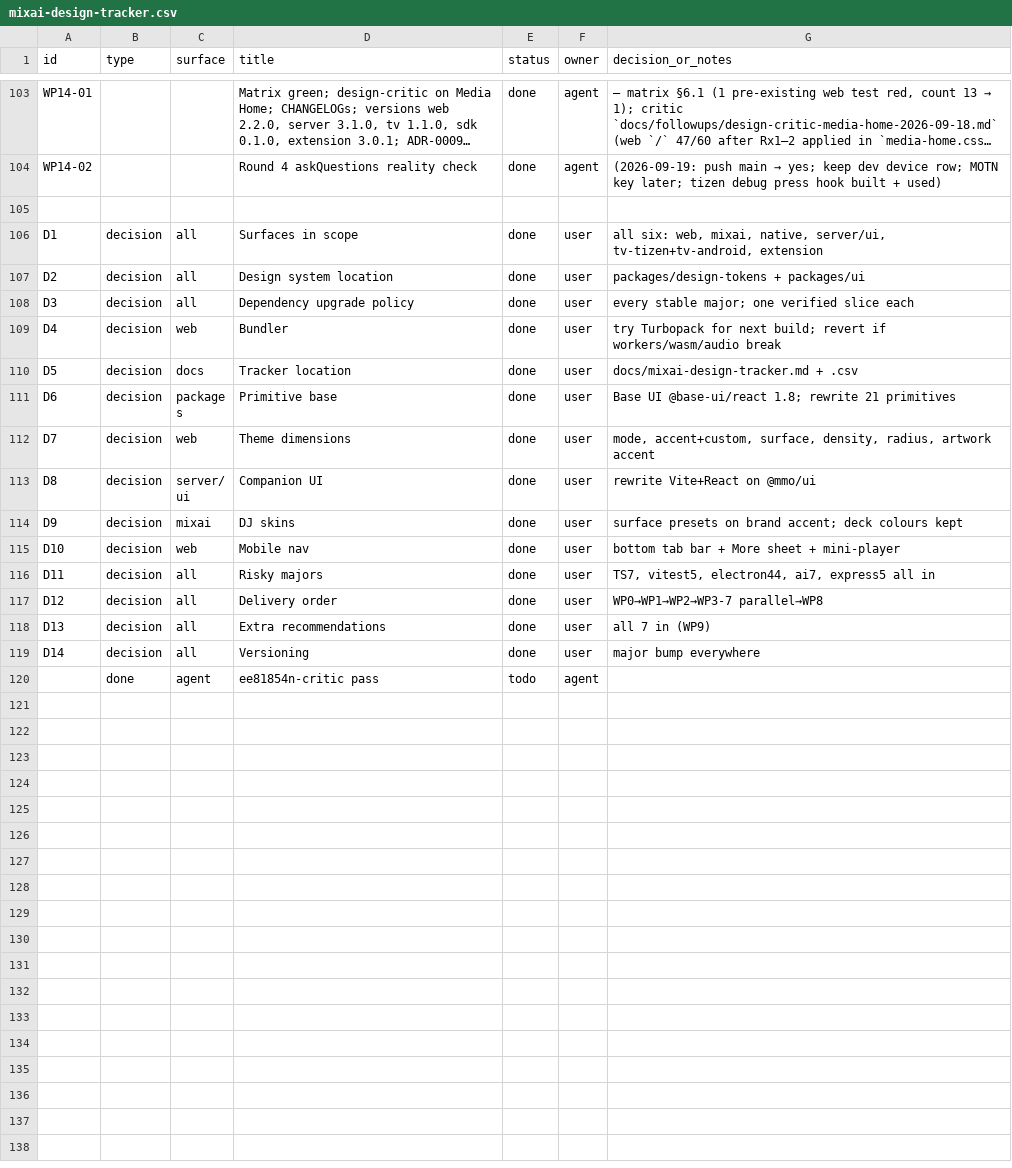
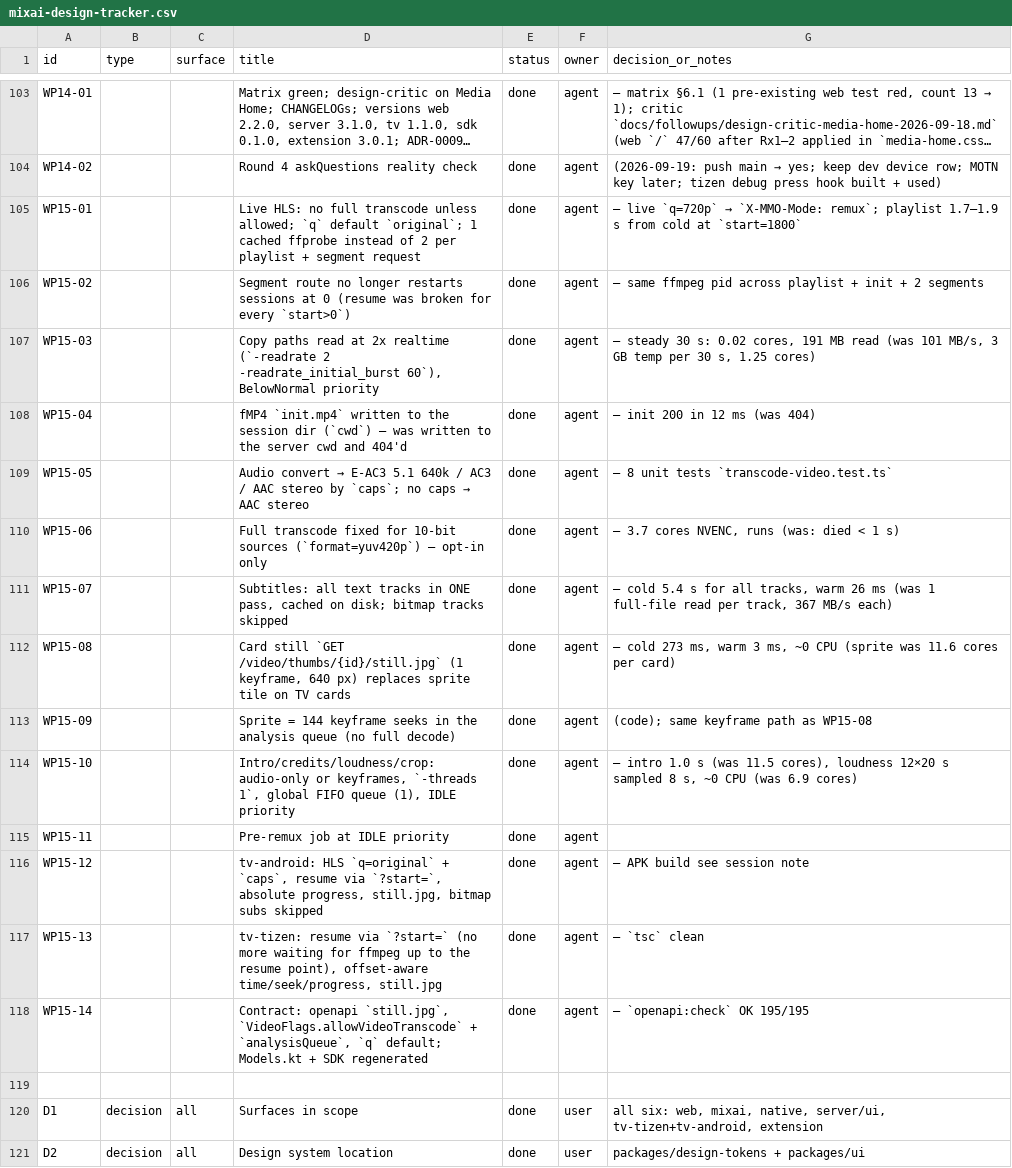
Before and after one commit to dragoscv/mmo, a CSV file: docs/mixai-design-tracker.csv, drawn as a sheet; only a part is shown, gaps mark what is left out; the shorter side is filled out with more unchanged rows; long unchanged cells end in …; the diff names each change by its address in the sheet, - before the commit and + after, or states it on an @@ line.

Commit message:
perf(video): original-only playback, paced remux, cheap analyses (server 3.3.0, tv 1.2.0)
Agent-Session: term-91184
Agent-Purpose: WP15 video playback resources

```diff
--- a/docs/mixai-design-tracker.csv
+++ b/docs/mixai-design-tracker.csv
+row 105: WP15-01 |  |  | Live HLS: no full transcode unless allowed; `q` default `original`; 1 cached ffprobe instead of 2 per playlist + segment request | done | agent | — live `q=720p` → `X-MMO-Mode: remux`; playlist 1.7–1.9 s from cold at `start=1800`
+row 106: WP15-02 |  |  | Segment route no longer restarts sessions at 0 (resume was broken for every `start>0`) | done | agent | — same ffmpeg pid across playlist + init + 2 segments
+row 107: WP15-03 |  |  | Copy paths read at 2x realtime (`-readrate 2 -readrate_initial_burst 60`), BelowNormal priority | done | agent | — steady 30 s: 0.02 cores, 191 MB read (was 101 MB/s, 3 GB temp per 30 s, 1.25 cores)
+row 108: WP15-04 |  |  | fMP4 `init.mp4` written to the session dir (`cwd`) — was written to the server cwd and 404'd | done | agent | — init 200 in 12 ms (was 404)
+row 109: WP15-05 |  |  | Audio convert → E-AC3 5.1 640k / AC3 / AAC stereo by `caps`; no caps → AAC stereo | done | agent | — 8 unit tests `transcode-video.test.ts`
+row 110: WP15-06 |  |  | Full transcode fixed for 10-bit sources (`format=yuv420p`) — opt-in only | done | agent | — 3.7 cores NVENC, runs (was: died < 1 s)
+row 111: WP15-07 |  |  | Subtitles: all text tracks in ONE pass, cached on disk; bitmap tracks skipped | done | agent | — cold 5.4 s for all tracks, warm 26 ms (was 1 full-file read per track, 367 MB/s each)
+row 112: WP15-08 |  |  | Card still `GET /video/thumbs/{id}/still.jpg` (1 keyframe, 640 px) replaces sprite tile on TV cards | done | agent | — cold 273 ms, warm 3 ms, ~0 CPU (sprite was 11.6 cores per card)
+row 113: WP15-09 |  |  | Sprite = 144 keyframe seeks in the analysis queue (no full decode) | done | agent | (code); same keyframe path as WP15-08
+row 114: WP15-10 |  |  | Intro/credits/loudness/crop: audio-only or keyframes, `-threads 1`, global FIFO queue (1), IDLE priority | done | agent | — intro 1.0 s (was 11.5 cores), loudness 12×20 s sampled 8 s, ~0 CPU (was 6.9 cores)
+row 115: WP15-11 |  |  | Pre-remux job at IDLE priority | done | agent
+row 116: WP15-12 |  |  | tv-android: HLS `q=original` + `caps`, resume via `?start=`, absolute progress, still.jpg, bitmap subs skipped | done | agent | — APK build see session note
+row 117: WP15-13 |  |  | tv-tizen: resume via `?start=` (no more waiting for ffmpeg up to the resume point), offset-aware time/seek/progress, still.jpg | done | agent | — `tsc` clean
+row 118: WP15-14 |  |  | Contract: openapi `still.jpg`, `VideoFlags.allowVideoTranscode` + `analysisQueue`, `q` default; Models.kt + SDK regenerated | done | agent | — `openapi:check` OK 195/195
```
Also changed, not shown: 30 other files.
